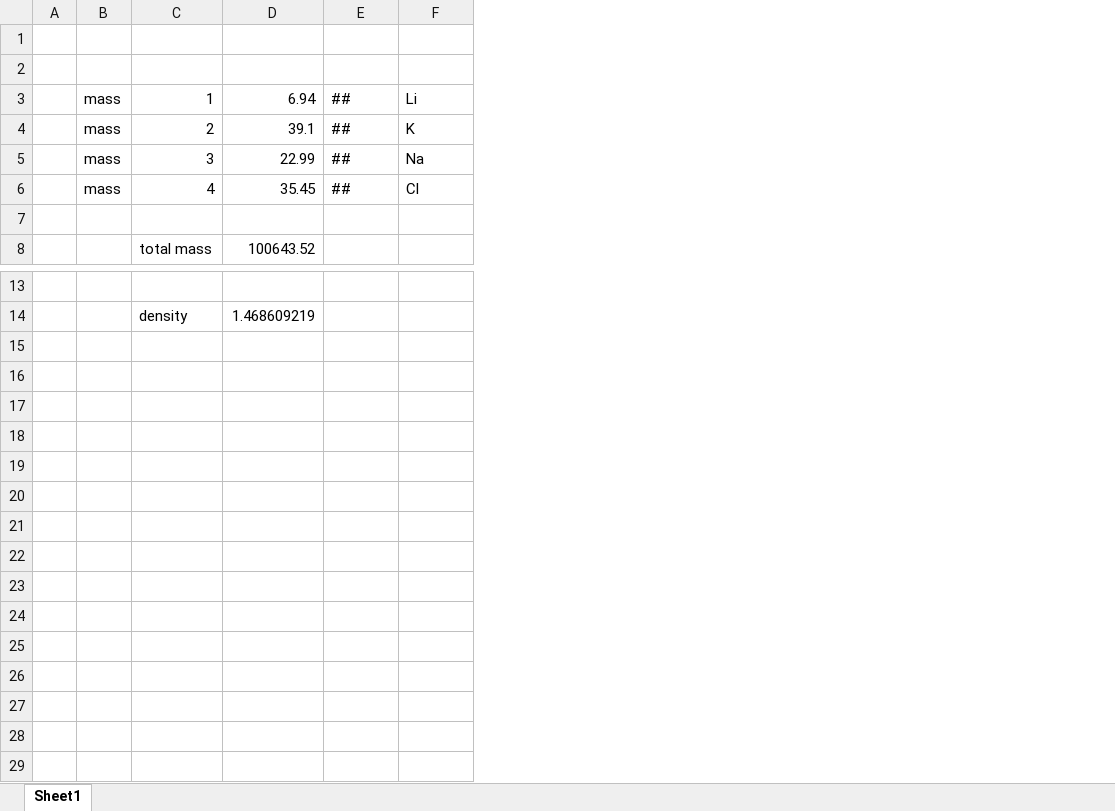
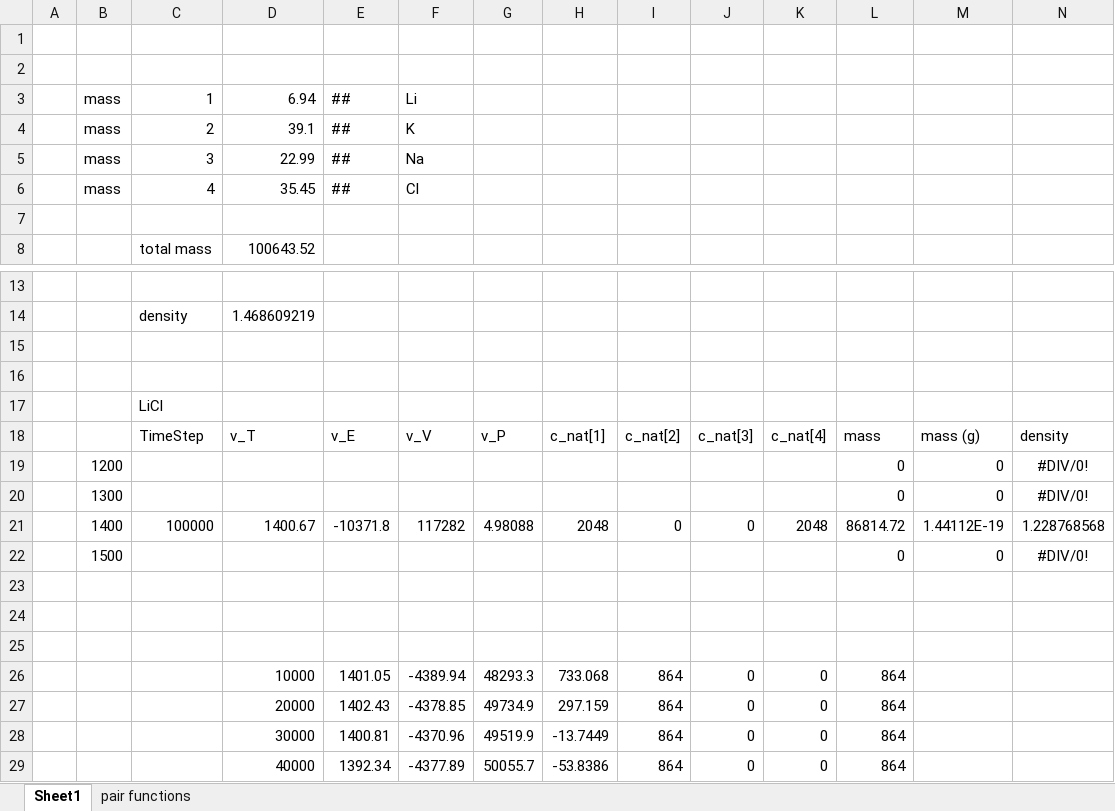
Before and after one commit to benbeeler/spreadsheets, an Excel workbook: SALT/LiKNaCl_MTP.xlsx, sheet Sheet1, drawn as a sheet; only a part is shown, gaps mark what is left out; values as stored, in another font and other column widths than the file's, no borders; charts and pictures not drawn; the diff names each change by its address in the sheet, - before the commit and + after, or states it on an @@ line.

```diff
--- a/SALT/LiKNaCl_MTP.xlsx (sheet Sheet1)
+++ b/SALT/LiKNaCl_MTP.xlsx (sheet Sheet1)
+sheet tab: pair functions
+column G, empty
+column H, empty
+column I, empty
+column J, empty
+column K, empty
+column L, empty
+column M, empty
+column N, empty
+row 15: (empty)
+row 16: (empty)
+row 17:  |  | LiCl
+row 18:  |  | TimeStep | v_T | v_E | v_V | v_P | c_nat[1] | c_nat[2] | c_nat[3] | c_nat[4] | mass | mass (g) | density
+row 19:  | 1200 |  |  |  |  |  |  |  |  |  | 0 | 0 | #DIV/0!
+row 20:  | 1300 |  |  |  |  |  |  |  |  |  | 0 | 0 | #DIV/0!
+row 21:  | 1400 | 100000 | 1400.67 | -10371.8 | 117282 | 4.98088 | 2048 | 0 | 0 | 2048 | 86814.72 | 1.44112E-19 | 1.228768568
+row 22:  | 1500 |  |  |  |  |  |  |  |  |  | 0 | 0 | #DIV/0!
+row 23: (empty)
+row 24: (empty)
+row 25: (empty)
+row 26:  |  |  | 10000 | 1401.05 | -4389.94 | 48293.3 | 733.068 | 864 | 0 | 0 | 864
+row 27:  |  |  | 20000 | 1402.43 | -4378.85 | 49734.9 | 297.159 | 864 | 0 | 0 | 864
+row 28:  |  |  | 30000 | 1400.81 | -4370.96 | 49519.9 | -13.7449 | 864 | 0 | 0 | 864
+row 29:  |  |  | 40000 | 1392.34 | -4377.89 | 50055.7 | -53.8386 | 864 | 0 | 0 | 864
```
Also changed, not shown: charts or pictures.
